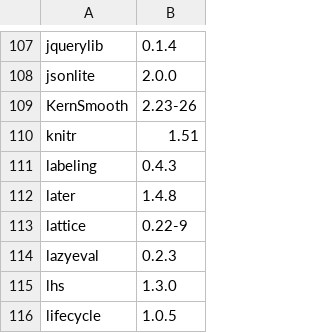
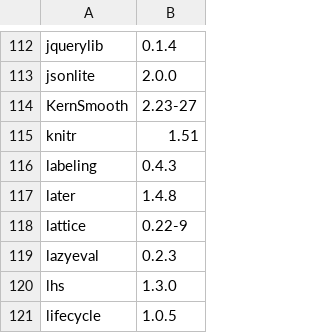
Before and after one commit to anoban/wsu, a CSV file: installed.packages.csv, drawn as a sheet; only a part is shown, gaps mark what is left out; the diff covers the shown part only.

```diff
--- a/installed.packages.csv
+++ b/installed.packages.csv
@@ -108,3 +113,3 @@
 "jsonlite","2.0.0"
-"KernSmooth","2.23-26"
+"KernSmooth","2.23-27"
 "knitr","1.51"
```
Also changed, not shown: 7 added rows elsewhere in this file, 2 other files.
